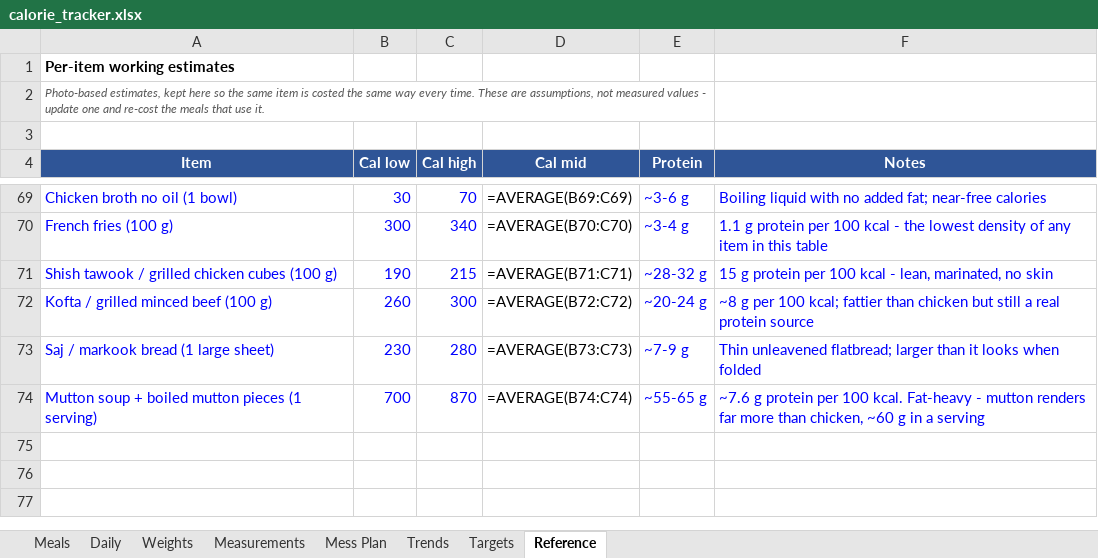
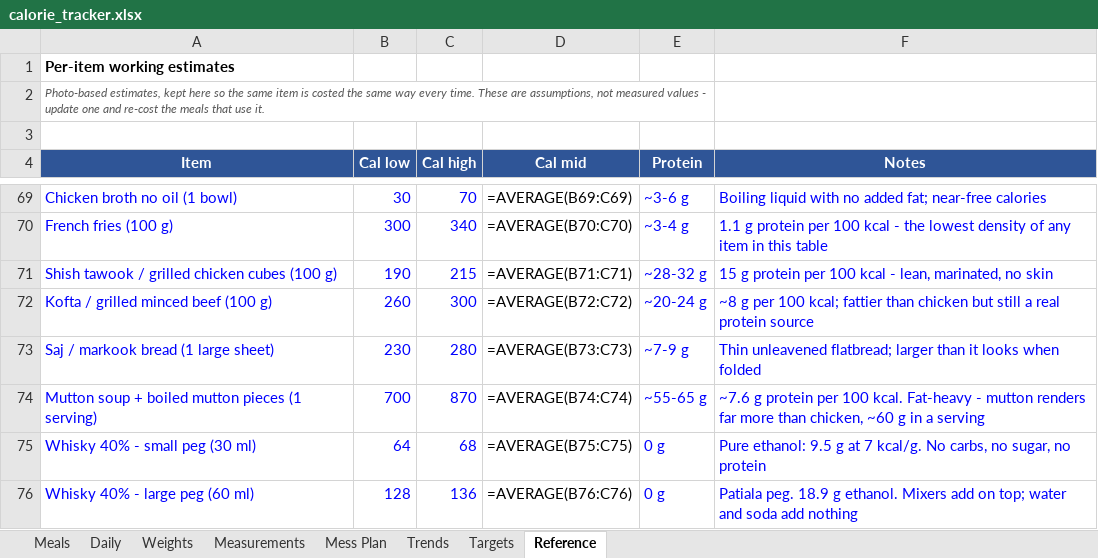
Before and after one commit to cakiran369/Kiranwebsite, an Excel workbook: nutrition/calorie_tracker.xlsx, sheet Reference, drawn as a sheet; only a part is shown, gaps mark what is left out; values as stored, in another font and other column widths than the file's, no borders; formulas without a stored value are shown as written; the diff names each change by its address in the sheet, - before the commit and + after, or states it on an @@ line.

```diff
--- a/nutrition/calorie_tracker.xlsx (sheet Reference)
+++ b/nutrition/calorie_tracker.xlsx (sheet Reference)
+row 75: Whisky 40% - small peg (30 ml) | 64 | 68 | =AVERAGE(B75:C75) | 0 g | Pure ethanol: 9.5 g at 7 kcal/g. No carbs, no sugar, no protein
+row 76: Whisky 40% - large peg (60 ml) | 128 | 136 | =AVERAGE(B76:C76) | 0 g | Patiala peg. 18.9 g ethanol. Mixers add on top; water and soda add nothing
```
Also changed, not shown: 1 other file.
